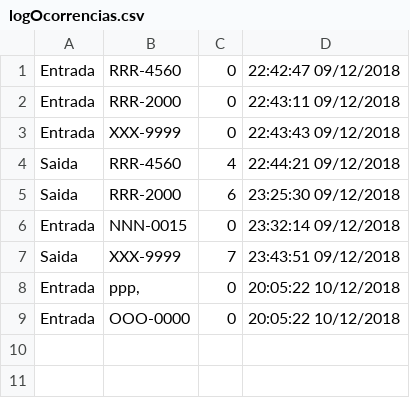
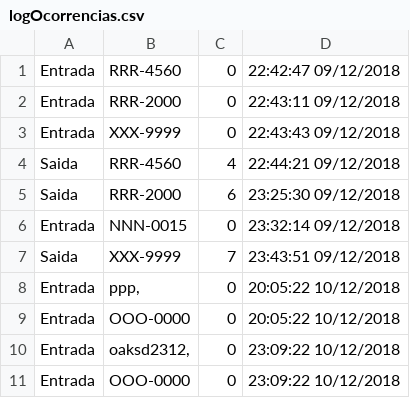
Before and after one commit to PedroSenaCabral/Estacionamento, a CSV file: files/logOcorrencias.csv, drawn as a sheet; the diff names each change by its address in the sheet, - before the commit and + after, or states it on an @@ line.

```diff
--- a/files/logOcorrencias.csv
+++ b/files/logOcorrencias.csv
+row 10: Entrada | oaksd2312, | 0 | 23:09:22 10/12/2018
+row 11: Entrada | OOO-0000 | 0 | 23:09:22 10/12/2018
```
Also changed, not shown: files/logVeiculos.csv.
